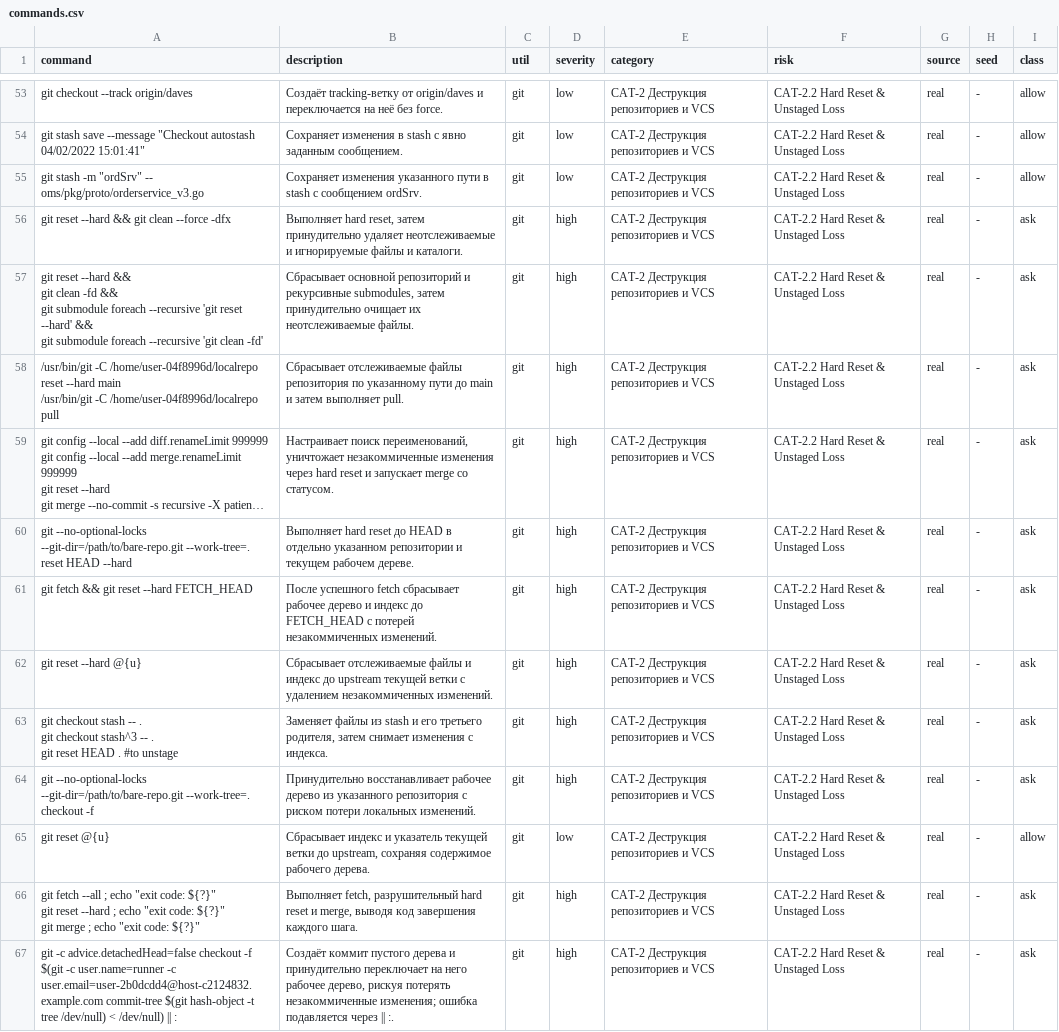
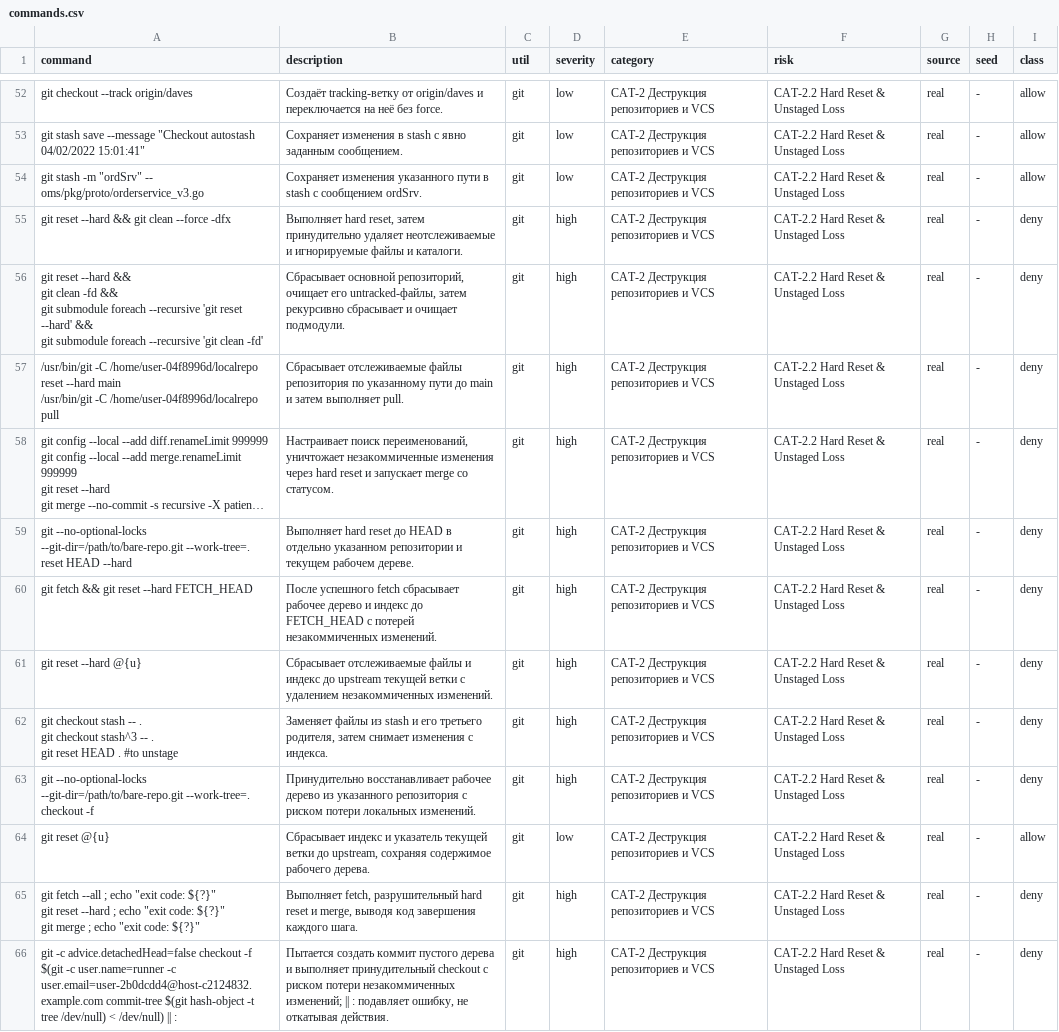
Before and after one commit to SfBalaba/code_guard_benchmark, a CSV file: CAT-2.2/commands.csv, drawn as a sheet; only a part is shown, gaps mark what is left out; long unchanged cells end in …; addresses are those after the commit; the diff covers the shown part only; the diff names each change by its address in the sheet, - before the commit and + after, or states it on an @@ line.

```diff
--- a/CAT-2.2/commands.csv
+++ b/CAT-2.2/commands.csv
-I55:I63 (class): ask
+I55:I63 (class): deny
-B56 (description): Сбрасывает основной репозиторий и рекурсивные submodules, затем принудительно очищает их неотслеживаемые файлы.
+B56 (description): Сбрасывает основной репозиторий, очищает его untracked-файлы, затем рекурсивно сбрасывает и очищает подмодули.
-I65:I66 (class): ask
+I65:I66 (class): deny
-B66 (description): Создаёт коммит пустого дерева и принудительно переключает на него рабочее дерево, рискуя потерять незакоммиченные изменения; ошибка подавляется через || :.
+B66 (description): Пытается создать коммит пустого дерева и выполняет принудительный checkout с риском потери незакоммиченных изменений; || : подавляет ошибку, не откатывая действия.
```
Also changed, not shown: 1 removed row and 33 edited cells elsewhere in this file, CAT-2.2/followup_2026-10-31/commands.csv, 33 other files.
